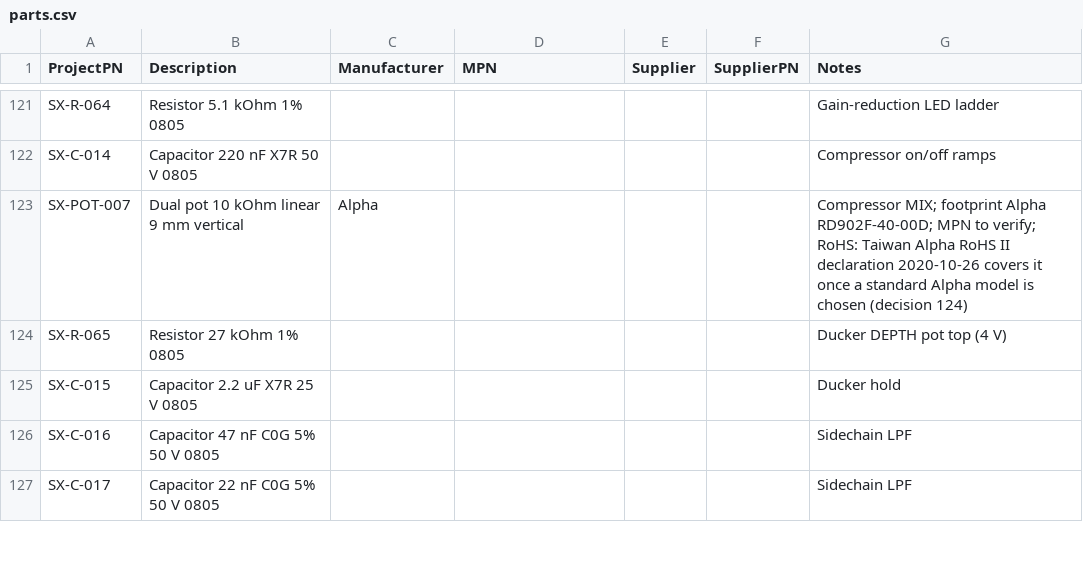
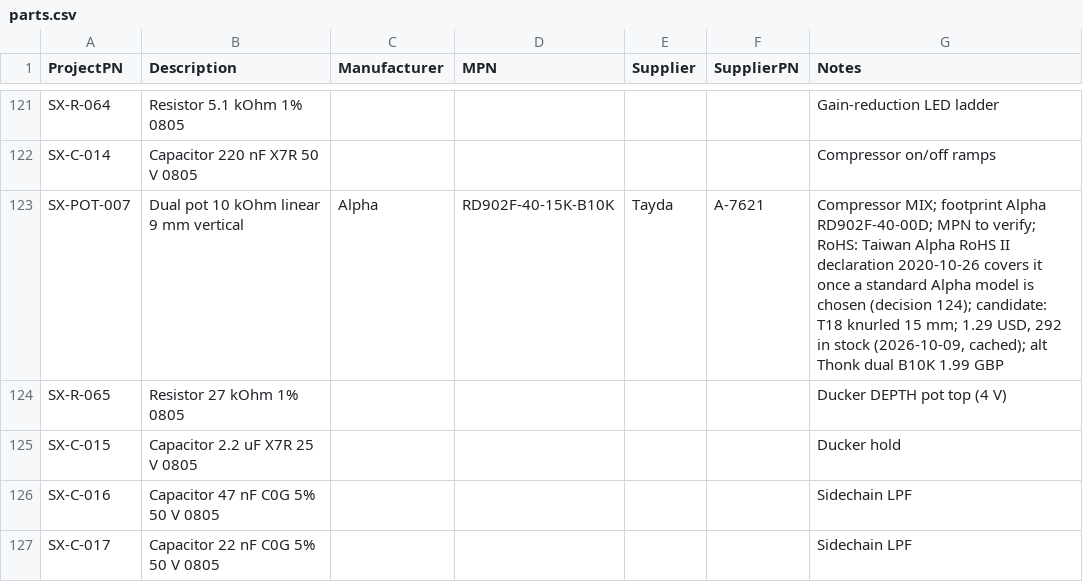
Before and after one commit to plektra/syntsamix, a CSV file: docs/parts.csv, drawn as a sheet; only a part is shown, gaps mark what is left out; the diff covers the shown part only.

```diff
--- a/docs/parts.csv
+++ b/docs/parts.csv
@@ -122,3 +122,3 @@ SX-R-064,Resistor 5.1 kOhm 1% 0805,,,,,Gain-reduction LED ladder
 SX-C-014,Capacitor 220 nF X7R 50 V 0805,,,,,Compressor on/off ramps
-SX-POT-007,Dual pot 10 kOhm linear 9 mm vertical,Alpha,,,,Compressor MIX; footprint Alpha RD902F-40-00D; MPN to verify; RoHS: Taiwan Alpha RoHS II declaration 2020-10-26 covers it once a standard Alpha model is chosen (decision 124)
+SX-POT-007,Dual pot 10 kOhm linear 9 mm vertical,Alpha,RD902F-40-15K-B10K,Tayda,A-7621,"Compressor MIX; footprint Alpha RD902F-40-00D; MPN to verify; RoHS: Taiwan Alpha RoHS II declaration 2020-10-26 covers it once a standard Alpha model is chosen (decision 124); candidate: T18 knurled 15 mm; 1.29 USD, 292 in stock (2026-10-09, cached); alt Thonk dual B10K 1.99 GBP"
 SX-R-065,Resistor 27 kOhm 1% 0805,,,,,Ducker DEPTH pot top (4 V)
```
Also changed, not shown: 1 added row and 41 edited cells elsewhere in this file, 31 other files.
